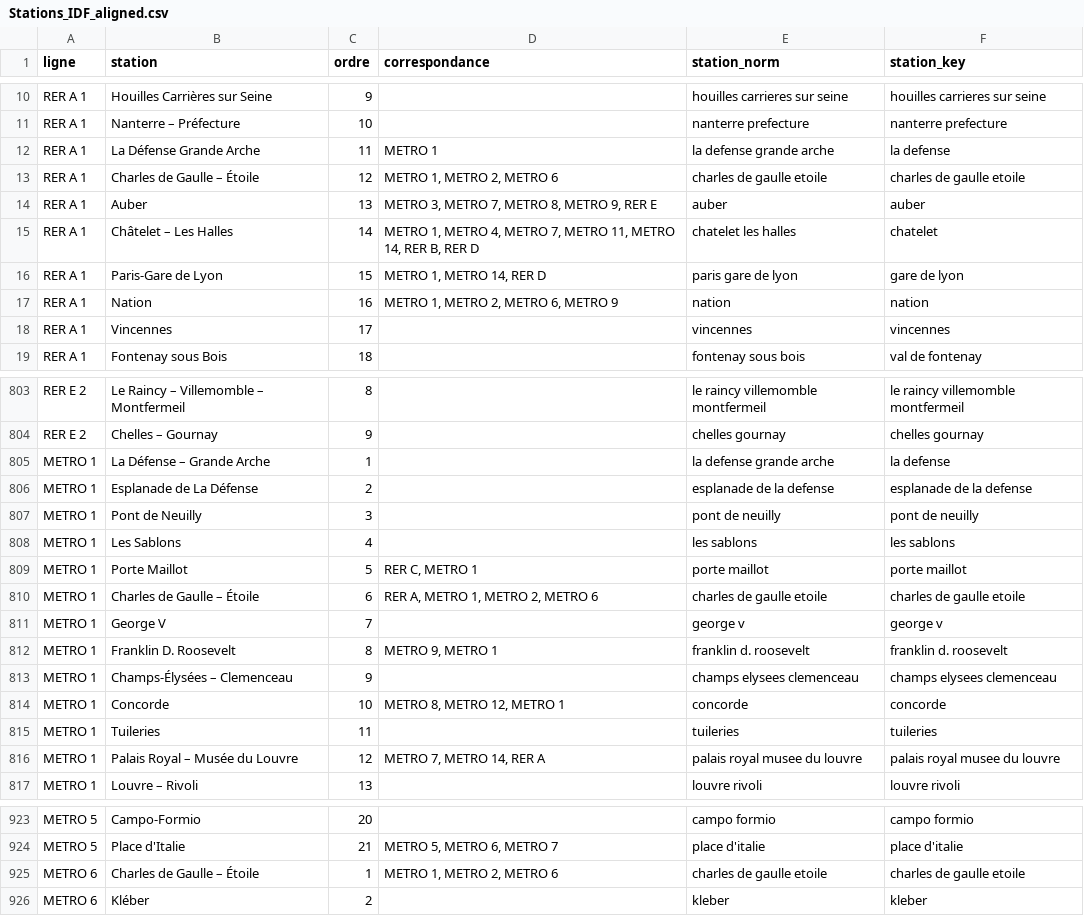
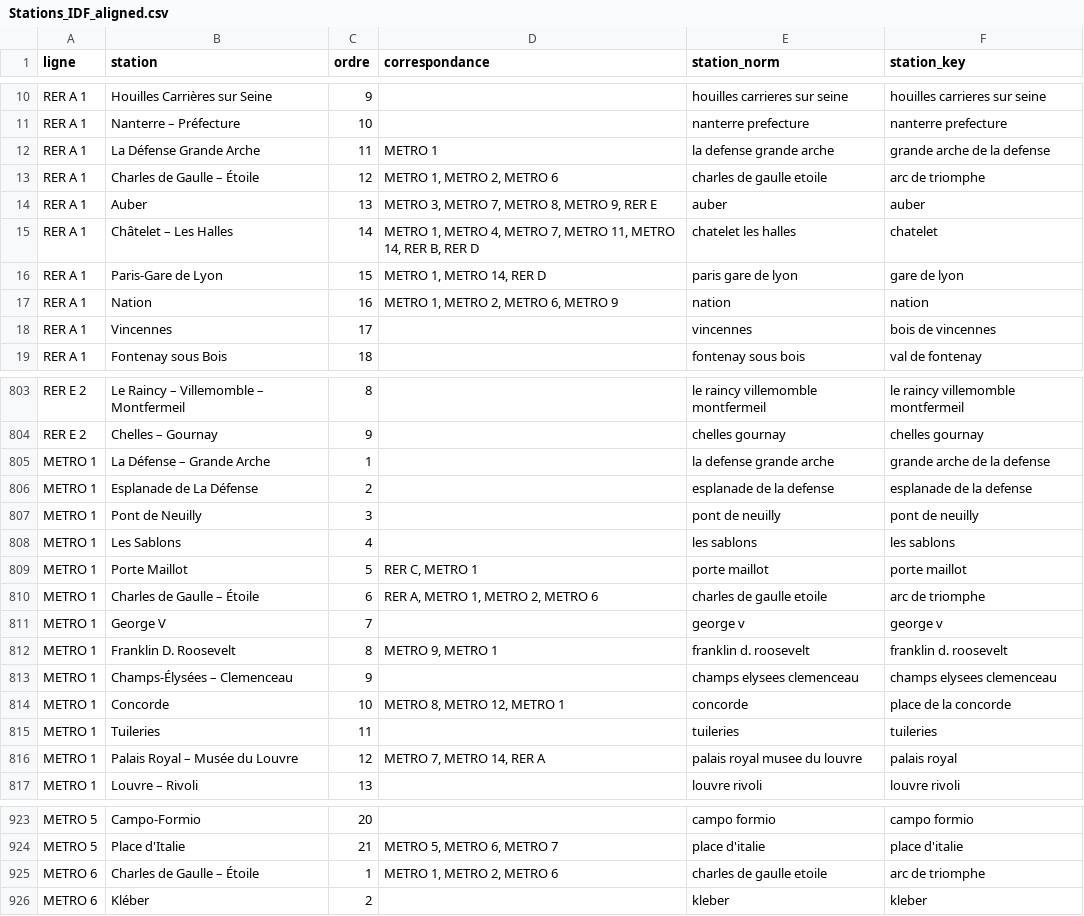
Before and after one commit to Adelllllllll/BLOB-IA, a CSV file: data/Stations_IDF_aligned.csv, drawn as a sheet; only a part is shown, gaps mark what is left out; the diff covers the shown part only.

```diff
--- a/data/Stations_IDF_aligned.csv
+++ b/data/Stations_IDF_aligned.csv
@@ -11,4 +11,4 @@ RER A 1,Houilles Carrières sur Seine,9,,houilles carrieres sur seine,houilles c
 RER A 1,Nanterre – Préfecture,10,,nanterre prefecture,nanterre prefecture
-RER A 1,La Défense Grande Arche,11,METRO 1,la defense grande arche,la defense
-RER A 1,Charles de Gaulle – Étoile,12,"METRO 1, METRO 2, METRO 6",charles de gaulle etoile,charles de gaulle etoile
+RER A 1,La Défense Grande Arche,11,METRO 1,la defense grande arche,grande arche de la defense
+RER A 1,Charles de Gaulle – Étoile,12,"METRO 1, METRO 2, METRO 6",charles de gaulle etoile,arc de triomphe
 RER A 1,Auber,13,"METRO 3, METRO 7, METRO 8, METRO 9, RER E",auber,auber
@@ -17,3 +17,3 @@ RER A 1,Paris-Gare de Lyon,15,"METRO 1, METRO 14, RER D",paris gare de lyon,gare
 RER A 1,Nation,16,"METRO 1, METRO 2, METRO 6, METRO 9",nation,nation
-RER A 1,Vincennes,17,,vincennes,vincennes
+RER A 1,Vincennes,17,,vincennes,bois de vincennes
 RER A 1,Fontenay sous Bois,18,,fontenay sous bois,val de fontenay
@@ -804,3 +804,3 @@ RER E 2,Le Raincy – Villemomble – Montfermeil,8,,le raincy villemomble montf
 RER E 2,Chelles – Gournay,9,,chelles gournay,chelles gournay
-METRO 1,La Défense – Grande Arche,1,,la defense grande arche,la defense
+METRO 1,La Défense – Grande Arche,1,,la defense grande arche,grande arche de la defense
 METRO 1,Esplanade de La Défense,2,,esplanade de la defense,esplanade de la defense
@@ -809,3 +809,3 @@ METRO 1,Les Sablons,4,,les sablons,les sablons
 METRO 1,Porte Maillot,5,"RER C, METRO 1",porte maillot,porte maillot
-METRO 1,Charles de Gaulle – Étoile,6,"RER A, METRO 1, METRO 2, METRO 6",charles de gaulle etoile,charles de gaulle etoile
+METRO 1,Charles de Gaulle – Étoile,6,"RER A, METRO 1, METRO 2, METRO 6",charles de gaulle etoile,arc de triomphe
 METRO 1,George V,7,,george v,george v
@@ -813,5 +813,5 @@ METRO 1,Franklin D. Roosevelt,8,"METRO 9, METRO 1",franklin d. roosevelt,frankli
 METRO 1,Champs-Élysées – Clemenceau,9,,champs elysees clemenceau,champs elysees clemenceau
-METRO 1,Concorde,10,"METRO 8, METRO 12, METRO 1",concorde,concorde
+METRO 1,Concorde,10,"METRO 8, METRO 12, METRO 1",concorde,place de la concorde
 METRO 1,Tuileries,11,,tuileries,tuileries
-METRO 1,Palais Royal – Musée du Louvre,12,"METRO 7, METRO 14, RER A",palais royal musee du louvre,palais royal musee du louvre
+METRO 1,Palais Royal – Musée du Louvre,12,"METRO 7, METRO 14, RER A",palais royal musee du louvre,palais royal
 METRO 1,Louvre – Rivoli,13,,louvre rivoli,louvre rivoli
@@ -924,3 +924,3 @@ METRO 5,Campo-Formio,20,,campo formio,campo formio
 METRO 5,Place d'Italie,21,"METRO 5, METRO 6, METRO 7",place d'italie,place d'italie
-METRO 6,Charles de Gaulle – Étoile,1,"METRO 1, METRO 2, METRO 6",charles de gaulle etoile,charles de gaulle etoile
+METRO 6,Charles de Gaulle – Étoile,1,"METRO 1, METRO 2, METRO 6",charles de gaulle etoile,arc de triomphe
 METRO 6,Kléber,2,,kleber,kleber
```
Also changed, not shown: 41 edited cells elsewhere in this file, data/emplacement_des_gares_idf_aligned.csv, data/graph_edges.csv, 10 other files.
